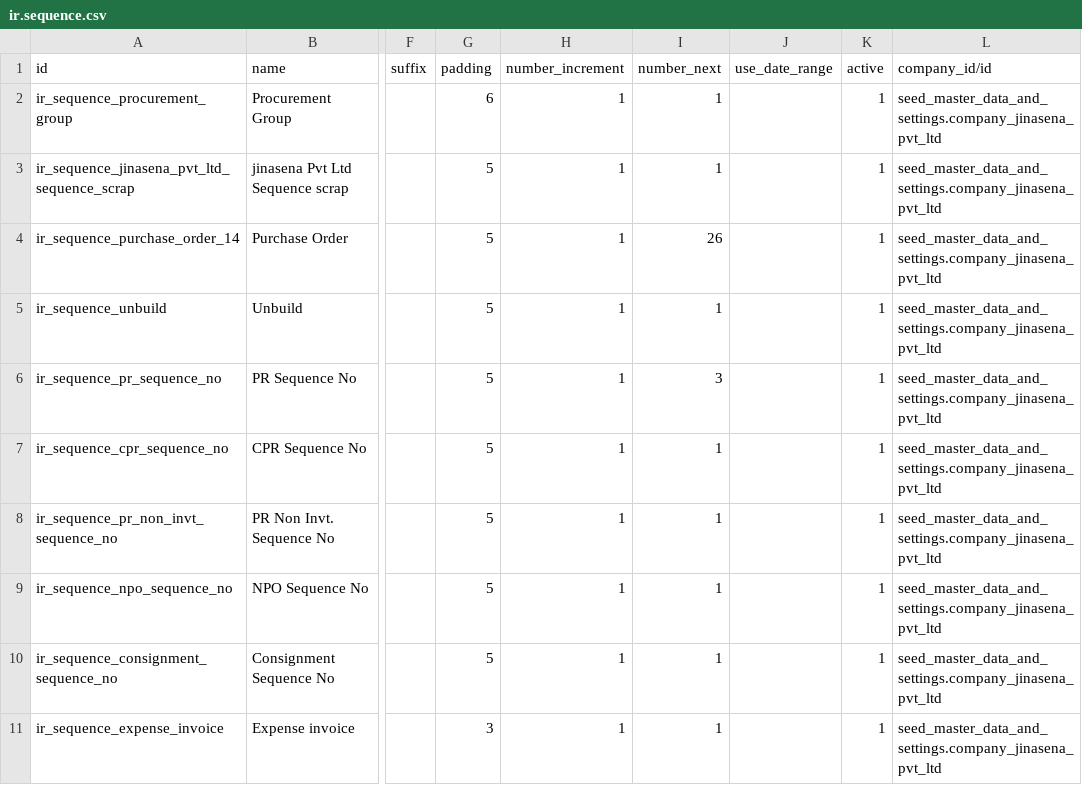
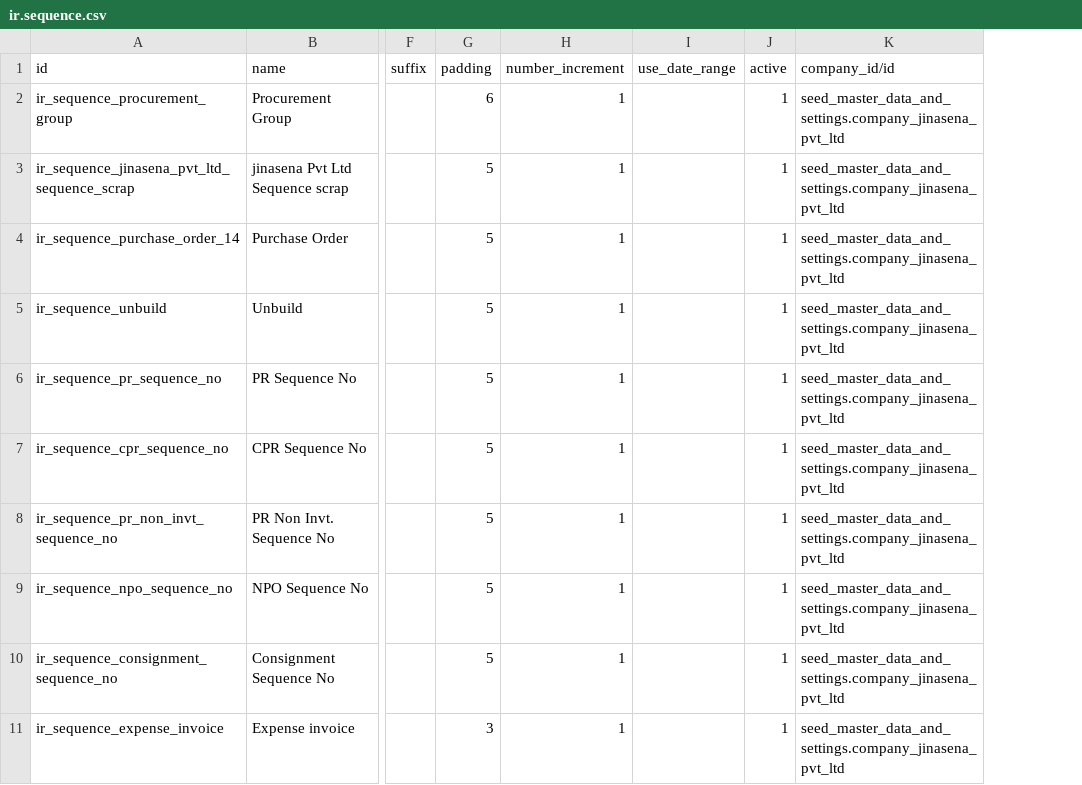
Before and after one commit to sanjayaWjinasena/Jinasena_MasterData_Common, a CSV file: data/ir.sequence.csv, drawn as a sheet; only a part is shown, gaps mark what is left out; the diff names each change by its address in the sheet, - before the commit and + after, or states it on an @@ line.

```diff
--- a/data/ir.sequence.csv
+++ b/data/ir.sequence.csv
-column I (number_next), rows 2-11: 1 | 1 | 26 | 1 | 3 | 1 | 1 | 1 | 1 | 1
```
Also changed, not shown: 3 other files.
